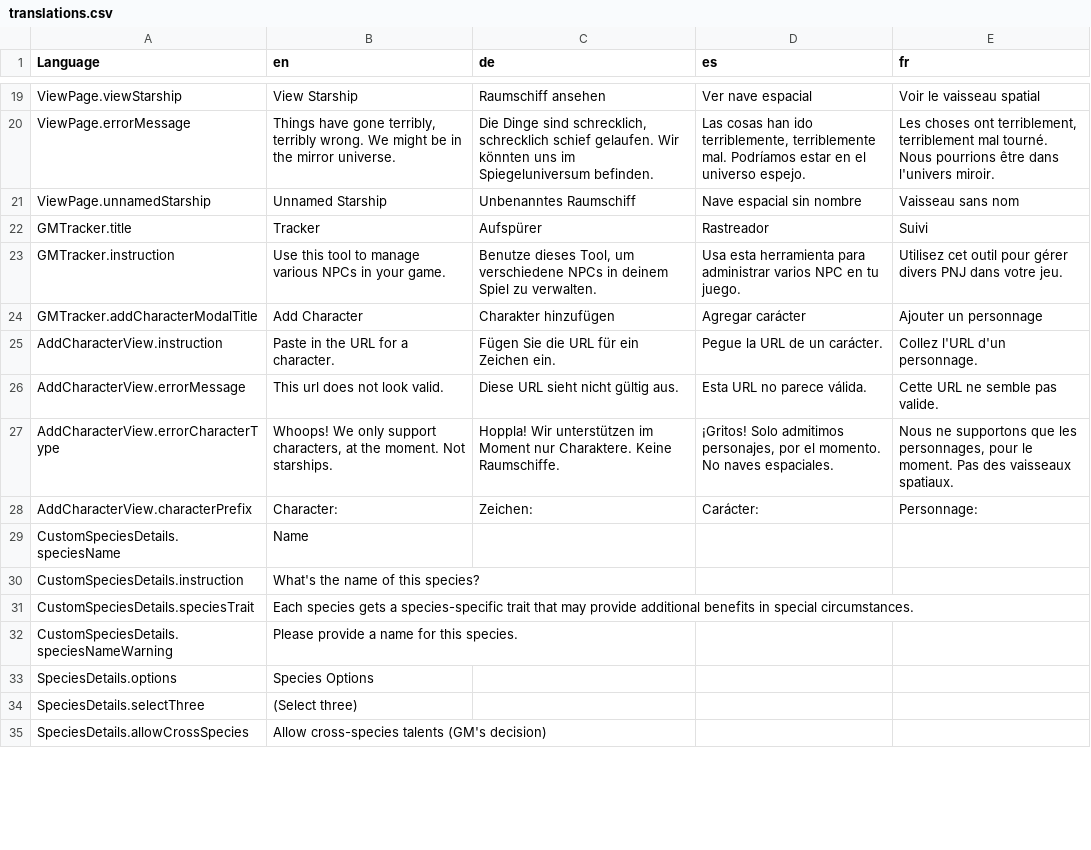
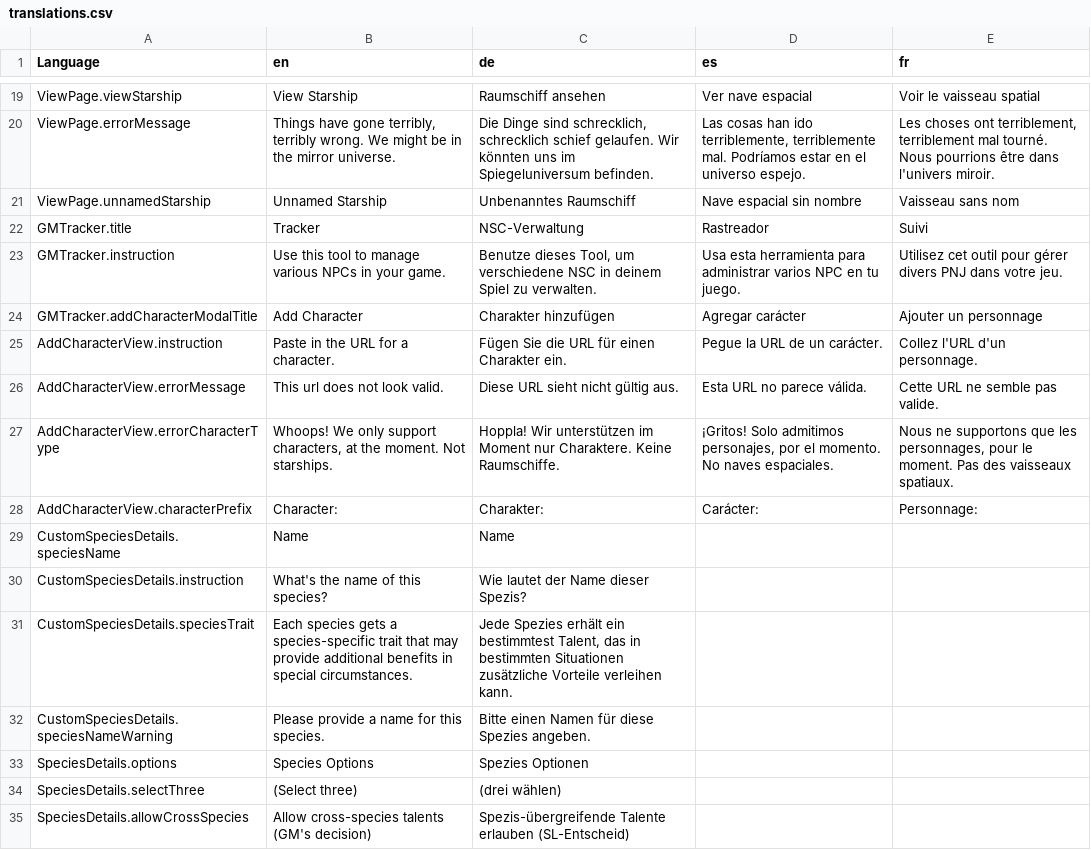
Before and after one commit to bcholmes/StarTrek2d20, a CSV file: translation/translations.csv, drawn as a sheet; only a part is shown, gaps mark what is left out; the diff covers the shown part only.

Commit message:
initial work on XML handling; - apply a bunch of German translations; - begin applying a step concept to the lifepath character creation

```diff
--- a/translation/translations.csv
+++ b/translation/translations.csv
@@ -21,15 +21,15 @@ ViewPage.errorMessage,"Things have gone terribly, terribly wrong. We might be in
 ViewPage.unnamedStarship,Unnamed Starship,Unbenanntes Raumschiff,Nave espacial sin nombre,Vaisseau sans nom
-GMTracker.title,Tracker,Aufspürer,Rastreador,Suivi
-GMTracker.instruction,Use this tool to manage various NPCs in your game.,"Benutze dieses Tool, um verschiedene NPCs in deinem Spiel zu verwalten.",Usa esta herramienta para administrar varios NPC en tu juego.,Utilisez cet outil pour gérer divers PNJ dans votre jeu.
+GMTracker.title,Tracker,NSC-Verwaltung,Rastreador,Suivi
+GMTracker.instruction,Use this tool to manage various NPCs in your game.,"Benutze dieses Tool, um verschiedene NSC in deinem Spiel zu verwalten.",Usa esta herramienta para administrar varios NPC en tu juego.,Utilisez cet outil pour gérer divers PNJ dans votre jeu.
 GMTracker.addCharacterModalTitle,Add Character,Charakter hinzufügen,Agregar carácter,Ajouter un personnage
-AddCharacterView.instruction,Paste in the URL for a character.,Fügen Sie die URL für ein Zeichen ein.,Pegue la URL de un carácter.,Collez l'URL d'un personnage.
+AddCharacterView.instruction,Paste in the URL for a character.,Fügen Sie die URL für einen Charakter ein.,Pegue la URL de un carácter.,Collez l'URL d'un personnage.
 AddCharacterView.errorMessage,This url does not look valid.,Diese URL sieht nicht gültig aus.,Esta URL no parece válida.,Cette URL ne semble pas valide.
 AddCharacterView.errorCharacterType,"Whoops! We only support characters, at the moment. Not starships.",Hoppla! Wir unterstützen im Moment nur Charaktere. Keine Raumschiffe.,"¡Gritos! Solo admitimos personajes, por el momento. No naves espaciales.","Nous ne supportons que les personnages, pour le moment. Pas des vaisseaux spatiaux."
-AddCharacterView.characterPrefix,Character:,Zeichen:,Carácter:,Personnage:
-CustomSpeciesDetails.speciesName,Name,,,
-CustomSpeciesDetails.instruction,What's the name of this species?,,,
-CustomSpeciesDetails.speciesTrait,Each species gets a species-specific trait that may provide additional benefits in special circumstances.,,,
-CustomSpeciesDetails.speciesNameWarning,Please provide a name for this species.,,,
-SpeciesDetails.options,Species Options,,,
-SpeciesDetails.selectThree,(Select three),,,
-SpeciesDetails.allowCrossSpecies,Allow cross-species talents (GM's decision),,,
+AddCharacterView.characterPrefix,Character:,Charakter:,Carácter:,Personnage:
+CustomSpeciesDetails.speciesName,Name,Name,,
+CustomSpeciesDetails.instruction,What's the name of this species?,Wie lautet der Name dieser Spezis?,,
+CustomSpeciesDetails.speciesTrait,Each species gets a species-specific trait that may provide additional benefits in special circumstances.,"Jede Spezies erhält ein bestimmtest Talent, das in bestimmten Situationen zusätzliche Vorteile verleihen kann.",,
+CustomSpeciesDetails.speciesNameWarning,Please provide a name for this species.,Bitte einen Namen für diese Spezies angeben.,,
+SpeciesDetails.options,Species Options,Spezies Optionen,,
+SpeciesDetails.selectThree,(Select three),(drei wählen),,
+SpeciesDetails.allowCrossSpecies,Allow cross-species talents (GM's decision),Spezis-übergreifende Talente erlauben (SL-Entscheid),,
```
Also changed, not shown: 68 edited cells elsewhere in this file, 27 other files.
